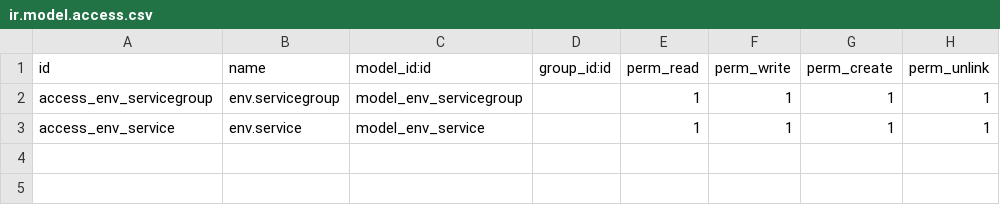
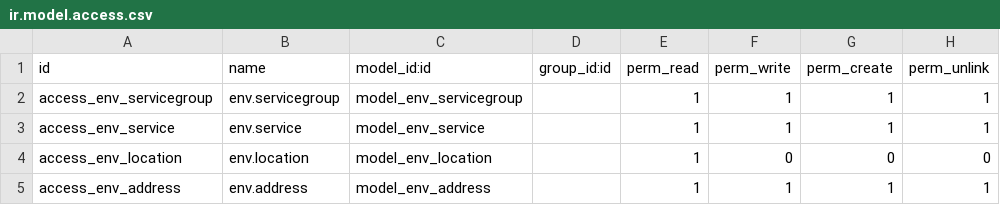
Before and after one commit to hoang3ber123/Environment, a CSV file: my_addons/environment/security/ir.model.access.csv, drawn as a sheet; the diff names each change by its address in the sheet, - before the commit and + after, or states it on an @@ line.

Commit message:
feature: finish module Address and location

```diff
--- a/my_addons/environment/security/ir.model.access.csv
+++ b/my_addons/environment/security/ir.model.access.csv
+row 4: access_env_location | env.location | model_env_location |  | 1 | 0 | 0 | 0
+row 5: access_env_address | env.address | model_env_address |  | 1 | 1 | 1 | 1
```
Also changed, not shown: 9 other files.
